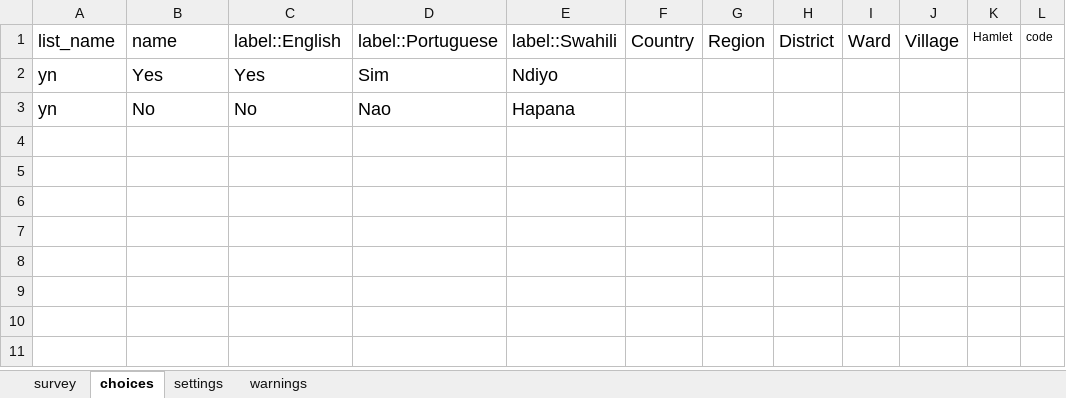
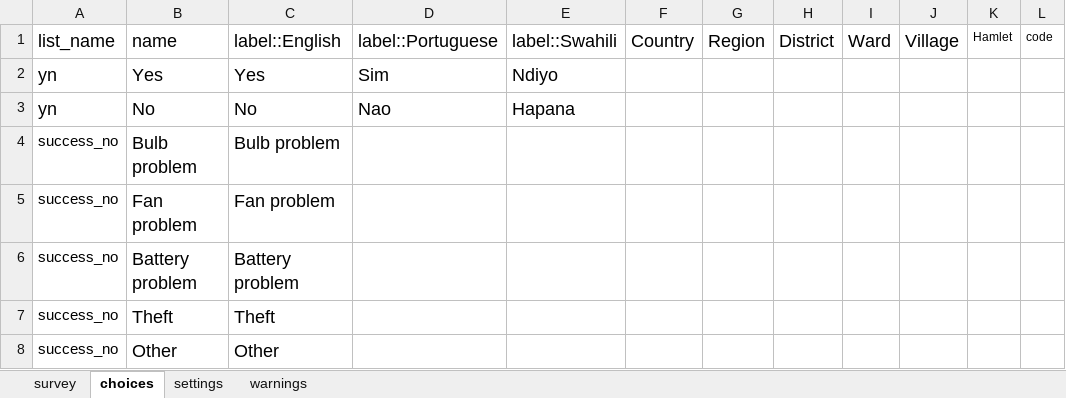
Before and after one commit to karoliscfd/bohemia, an Excel workbook: forms/entoa2/entoa2.xlsx, sheet choices, drawn as a sheet; values as stored, in another font and other column widths than the file's, no borders; charts and pictures not drawn; the diff names each change by its address in the sheet, - before the commit and + after, or states it on an @@ line.

```diff
--- a/forms/entoa2/entoa2.xlsx (sheet choices)
+++ b/forms/entoa2/entoa2.xlsx (sheet choices)
+row 4: success_no | Bulb problem | Bulb problem
+row 5: success_no | Fan problem | Fan problem
+row 6: success_no | Battery problem | Battery problem
+row 7: success_no | Theft | Theft
+row 8: success_no | Other | Other
```
Also changed, not shown: sheet survey, forms/entoa1/entoa1.xlsx, 2 other files.
